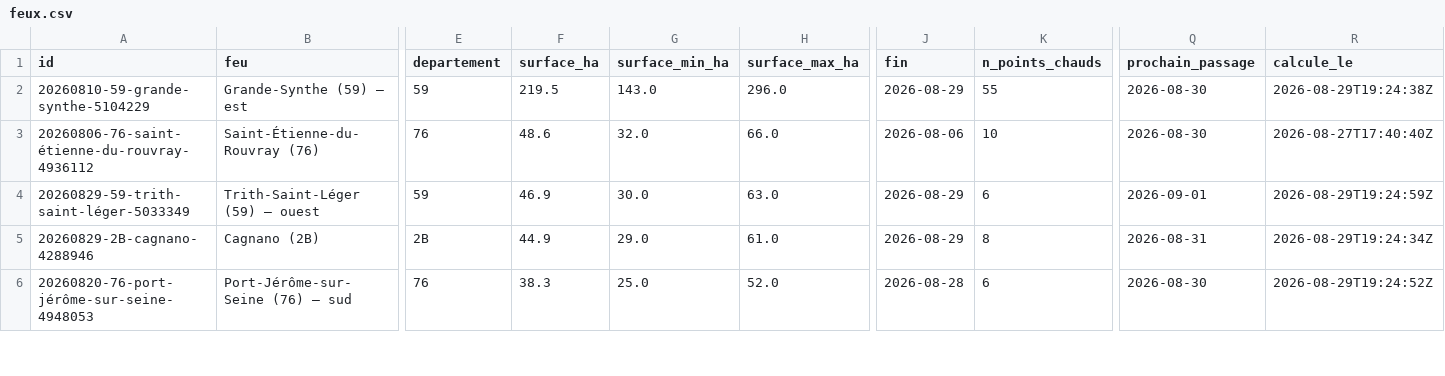
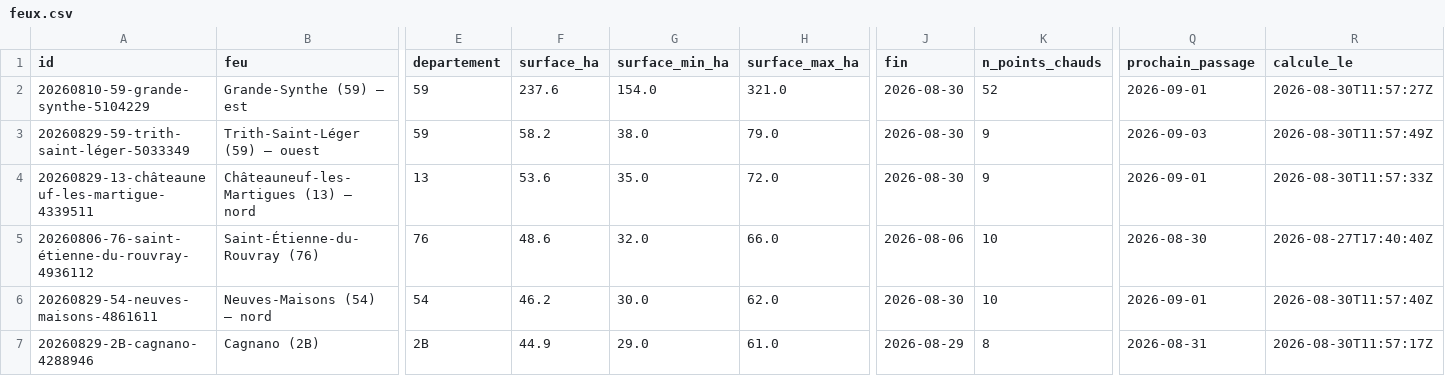
Before and after one commit to r0bp3nguin/brulis, a CSV file: site/data/feux.csv, drawn as a sheet; only a part is shown, gaps mark what is left out; removed rows and columns are numbered as before the commit, all else as after; rows hold the shown columns only; the diff covers the shown part only; the diff names each change by its address in the sheet, - before the commit and + after, or states it on an @@ line.

```diff
--- a/site/data/feux.csv
+++ b/site/data/feux.csv
-F2 (surface_ha): 219.5
+F2 (surface_ha): 237.6
-G2 (surface_min_ha): 143.0
+G2 (surface_min_ha): 154.0
-H2 (surface_max_ha): 296.0
+H2 (surface_max_ha): 321.0
-J2 (fin): 2026-08-29
+J2 (fin): 2026-08-30
-K2 (n_points_chauds): 55
+K2 (n_points_chauds): 52
-Q2 (prochain_passage): 2026-08-30
+Q2 (prochain_passage): 2026-09-01
-R2 (calcule_le): 2026-08-29T19:24:38Z
+R2 (calcule_le): 2026-08-30T11:57:27Z
+row 3: 20260829-59-trith-saint-léger-5033349 | Trith-Saint-Léger (59) — ouest | 59 | 58.2 | 38.0 | 79.0 | 2026-08-30 | 9 | 2026-09-03 | 2026-08-30T11:57:49Z
+row 4: 20260829-13-châteauneuf-les-martigue-4339511 | Châteauneuf-les-Martigues (13) — nord | 13 | 53.6 | 35.0 | 72.0 | 2026-08-30 | 9 | 2026-09-01 | 2026-08-30T11:57:33Z
-row 4: 20260829-59-trith-saint-léger-5033349 | Trith-Saint-Léger (59) — ouest | 59 | 46.9 | 30.0 | 63.0 | 2026-08-29 | 6 | 2026-09-01 | 2026-08-29T19:24:59Z
+row 6: 20260829-54-neuves-maisons-4861611 | Neuves-Maisons (54) — nord | 54 | 46.2 | 30.0 | 62.0 | 2026-08-30 | 10 | 2026-09-01 | 2026-08-30T11:57:40Z
-R7 (calcule_le): 2026-08-29T19:24:34Z
+R7 (calcule_le): 2026-08-30T11:57:17Z
-row 6: 20260820-76-port-jérôme-sur-seine-4948053 | Port-Jérôme-sur-Seine (76) — sud | 76 | 38.3 | 25.0 | 52.0 | 2026-08-28 | 6 | 2026-08-30 | 2026-08-29T19:24:52Z
```
Also changed, not shown: 3 added rows, 3 removed rows and 7 edited cells elsewhere in this file, 27 other files.
